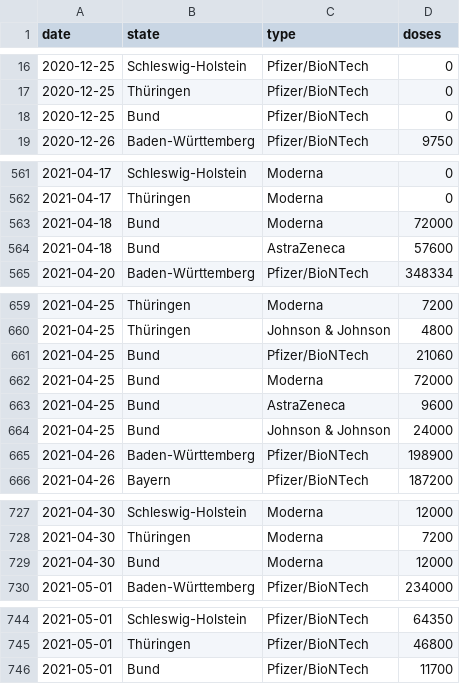
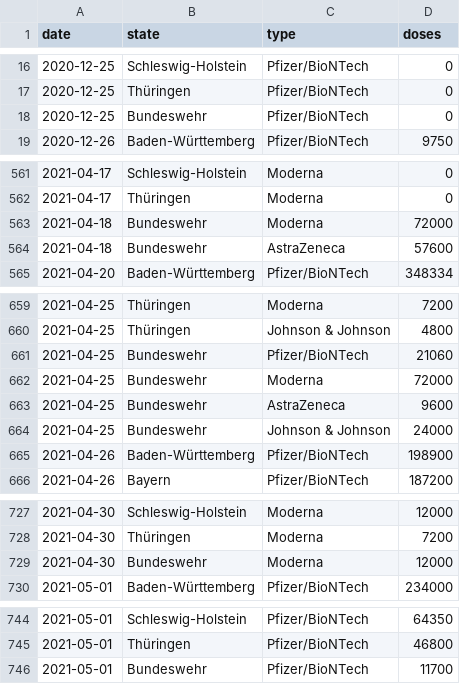
Before and after one commit to mathiasbynens/covid-19-vaccinations-germany, a CSV file: data/deliveries.csv, drawn as a sheet; only a part is shown, gaps mark what is left out.

```diff
--- a/data/deliveries.csv
+++ b/data/deliveries.csv
@@ -17,3 +17,3 @@ date,state,type,doses
 2020-12-25,Thüringen,Pfizer/BioNTech,0
-2020-12-25,Bund,Pfizer/BioNTech,0
+2020-12-25,Bundeswehr,Pfizer/BioNTech,0
 2020-12-26,Baden-Württemberg,Pfizer/BioNTech,9750
@@ -562,4 +562,4 @@ date,state,type,doses
 2021-04-17,Thüringen,Moderna,0
-2021-04-18,Bund,Moderna,72000
-2021-04-18,Bund,AstraZeneca,57600
+2021-04-18,Bundeswehr,Moderna,72000
+2021-04-18,Bundeswehr,AstraZeneca,57600
 2021-04-20,Baden-Württemberg,Pfizer/BioNTech,348334
@@ -660,6 +660,6 @@ date,state,type,doses
 2021-04-25,Thüringen,Johnson & Johnson,4800
-2021-04-25,Bund,Pfizer/BioNTech,21060
-2021-04-25,Bund,Moderna,72000
-2021-04-25,Bund,AstraZeneca,9600
-2021-04-25,Bund,Johnson & Johnson,24000
+2021-04-25,Bundeswehr,Pfizer/BioNTech,21060
+2021-04-25,Bundeswehr,Moderna,72000
+2021-04-25,Bundeswehr,AstraZeneca,9600
+2021-04-25,Bundeswehr,Johnson & Johnson,24000
 2021-04-26,Baden-Württemberg,Pfizer/BioNTech,198900
@@ -728,3 +728,3 @@ date,state,type,doses
 2021-04-30,Thüringen,Moderna,7200
-2021-04-30,Bund,Moderna,12000
+2021-04-30,Bundeswehr,Moderna,12000
 2021-05-01,Baden-Württemberg,Pfizer/BioNTech,234000
@@ -745,2 +745,2 @@ date,state,type,doses
 2021-05-01,Thüringen,Pfizer/BioNTech,46800
-2021-05-01,Bund,Pfizer/BioNTech,11700
+2021-05-01,Bundeswehr,Pfizer/BioNTech,11700
```
Also changed, not shown: data/data.csv, 4 other files.
